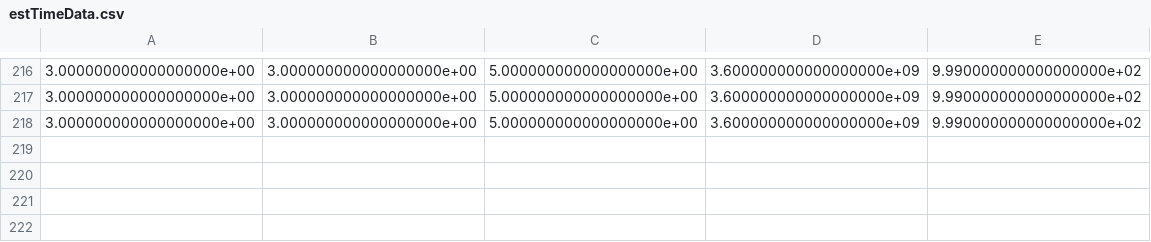
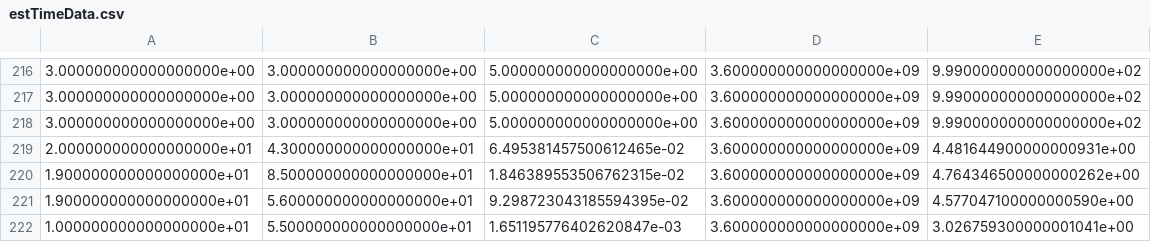
Before and after one commit to lukaszoller/hyperOptimize, a CSV file: src/hyperOptimizeApp/testing/estTimeData.csv, drawn as a sheet; only a part is shown, gaps mark what is left out.

Commit message:
optimize Button started

```diff
--- a/src/hyperOptimizeApp/testing/estTimeData.csv
+++ b/src/hyperOptimizeApp/testing/estTimeData.csv
@@ -218 +218,5 @@
 3.000000000000000000e+00,3.000000000000000000e+00,5.000000000000000000e+00,3.600000000000000000e+09,9.990000000000000000e+02
+2.000000000000000000e+01,4.300000000000000000e+01,6.495381457500612465e-02,3.600000000000000000e+09,4.481644900000000931e+00
+1.900000000000000000e+01,8.500000000000000000e+01,1.846389553506762315e-02,3.600000000000000000e+09,4.764346500000000262e+00
+1.900000000000000000e+01,5.600000000000000000e+01,9.298723043185594395e-02,3.600000000000000000e+09,4.577047100000000590e+00
+1.000000000000000000e+01,5.500000000000000000e+01,1.651195776402620847e-03,3.600000000000000000e+09,3.026759300000001041e+00
```
Also changed, not shown: 4 other files.
